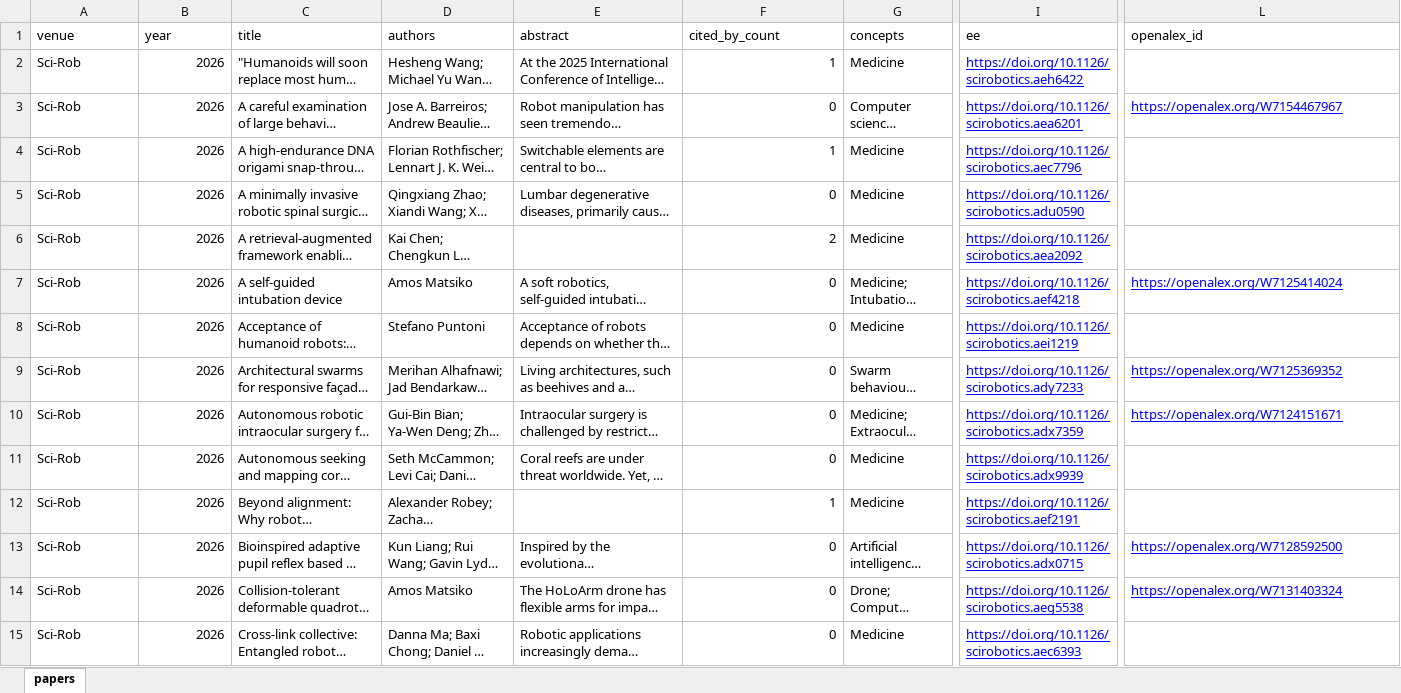
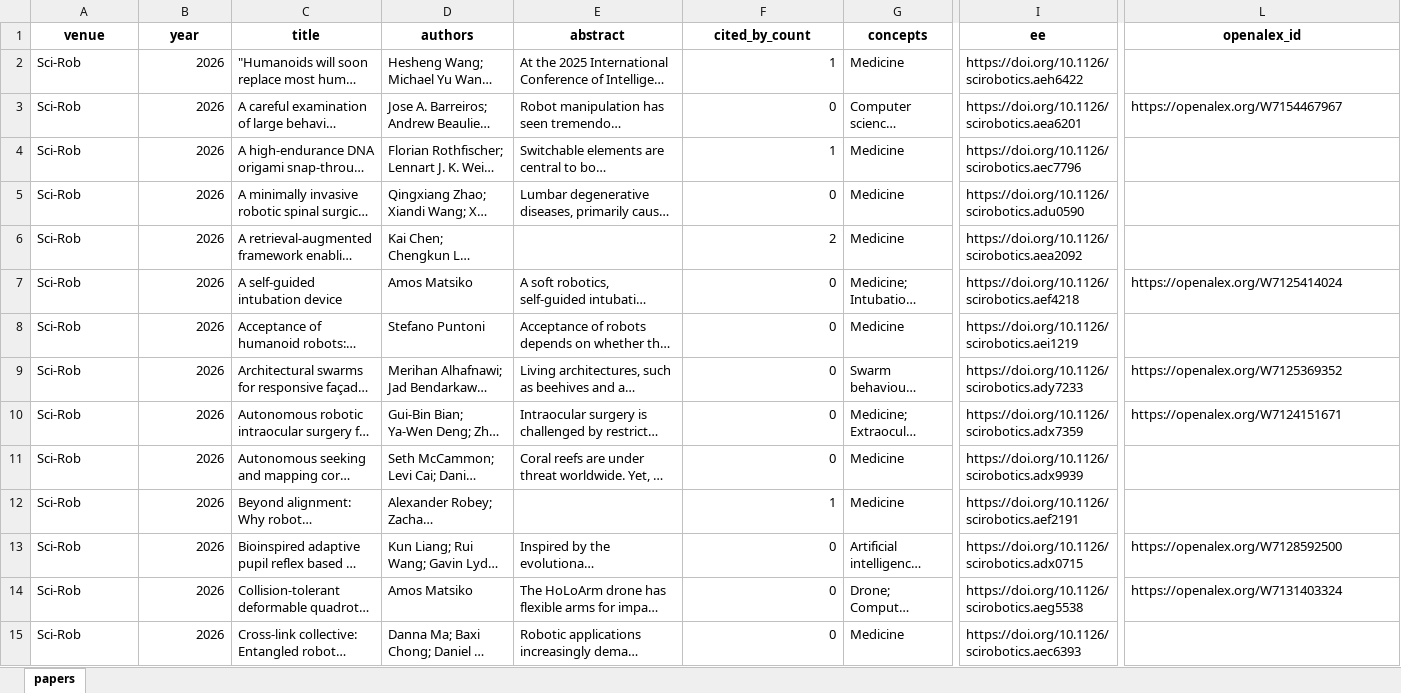
Before and after one commit to gisbi-kim/robopaper-atlas, an Excel workbook: by_venue/Sci-Rob.xlsx, sheet papers, drawn as a sheet; only a part is shown, gaps mark what is left out; long unchanged cells end in …; values as stored, in another font and other column widths than the file's, no borders; the diff covers the shown part only; the diff names each change by its address in the sheet, - before the commit and + after, or states it on an @@ line.

```diff
--- a/by_venue/Sci-Rob.xlsx (sheet papers)
+++ b/by_venue/Sci-Rob.xlsx (sheet papers)
@@ A1:L1 bold: off → on, alignment: left → center @@
@@ I2:I15 underline: on → off, text colour: #0000FF → black @@
@@ L3 underline: on → off, text colour: #0000FF → black @@
@@ L7 underline: on → off, text colour: #0000FF → black @@
@@ L9:L10 underline: on → off, text colour: #0000FF → black @@
@@ L13:L14 underline: on → off, text colour: #0000FF → black @@
```
Also changed, not shown: cell formats elsewhere in this sheet, by_venue/CoRL.xlsx, by_venue/RAM.xlsx, 26 other files.
